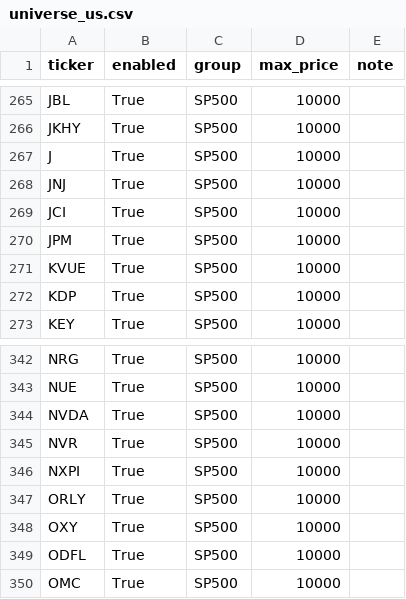
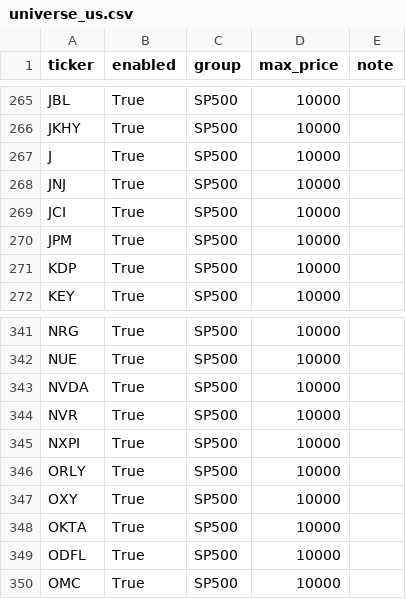
Before and after one commit to Hyodokamo/trend-catalyst-screener, a CSV file: data/universe_us.csv, drawn as a sheet; only a part is shown, gaps mark what is left out; removed rows and columns are numbered as before the commit, all else as after; the diff names each change by its address in the sheet, - before the commit and + after, or states it on an @@ line.

```diff
--- a/data/universe_us.csv
+++ b/data/universe_us.csv
-row 271: KVUE | True | SP500 | 10000
+row 348: OKTA | True | SP500 | 10000
```
Also changed, not shown: data/outputs/audit_latest.csv, data/universe_too_short.csv, 1 other file.
